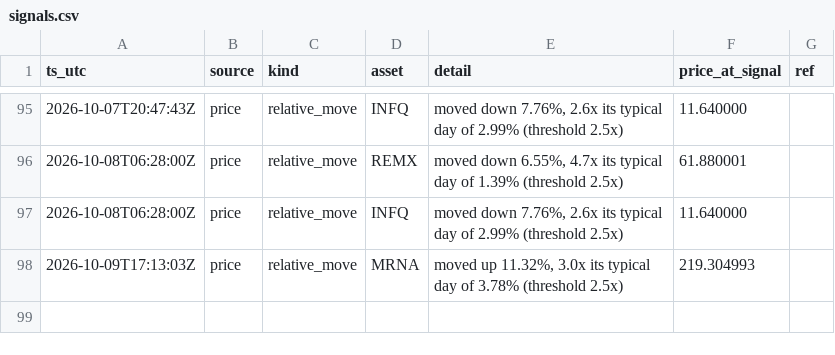
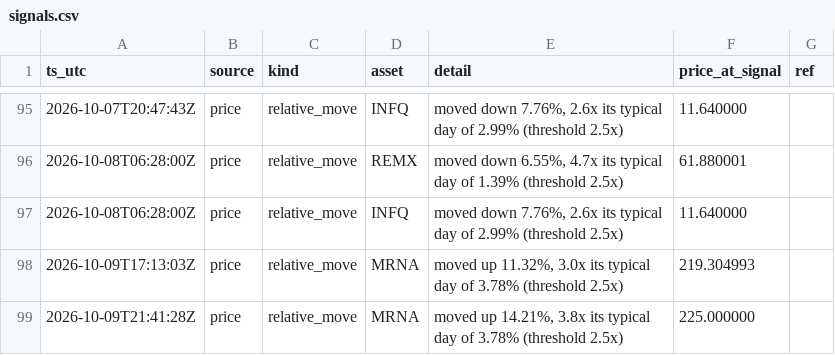
Before and after one commit to romegalv/market-watcher, a CSV file: signals.csv, drawn as a sheet; only a part is shown, gaps mark what is left out; the diff names each change by its address in the sheet, - before the commit and + after, or states it on an @@ line.

Commit message:
signals: 2026-10-09T21:41Z

```diff
--- a/signals.csv
+++ b/signals.csv
+row 99: 2026-10-09T21:41:28Z | price | relative_move | MRNA | moved up 14.21%, 3.8x its typical day of 3.78% (threshold 2.5x) | 225.000000
```
Also changed, not shown: 1 other file.
